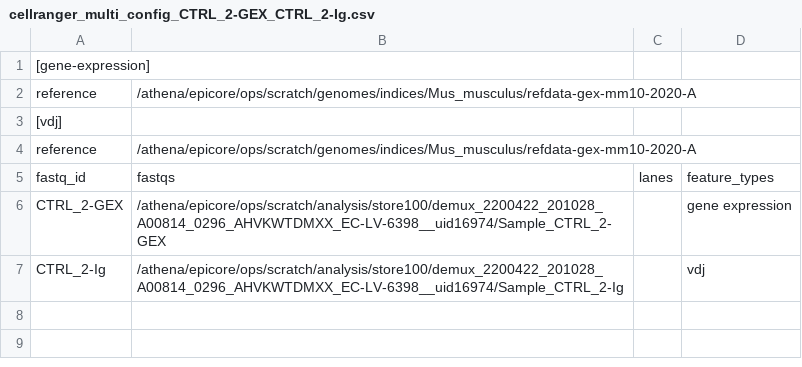
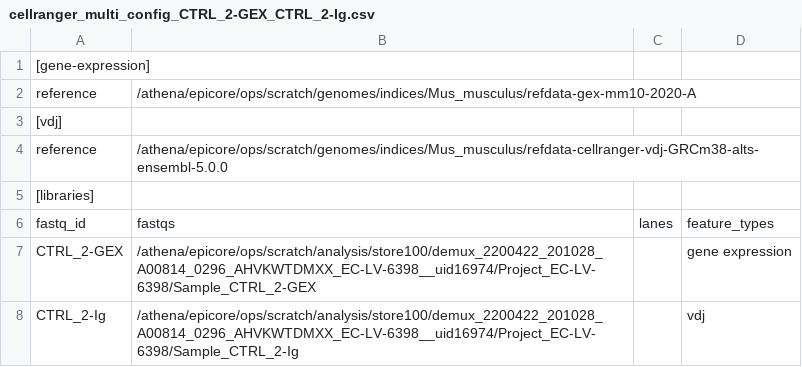
Before and after one commit to wcm-epicore-internship/cellranger_multi_pipeline, a CSV file: csvs/cellranger_multi_config_CTRL_2-GEX_CTRL_2-Ig.csv, drawn as a sheet.

```diff
--- a/csvs/cellranger_multi_config_CTRL_2-GEX_CTRL_2-Ig.csv
+++ b/csvs/cellranger_multi_config_CTRL_2-GEX_CTRL_2-Ig.csv
@@ -3,5 +3,6 @@ reference,/athena/epicore/ops/scratch/genomes/indices/Mus_musculus/refdata-gex-m
 [vdj],,,
-reference,/athena/epicore/ops/scratch/genomes/indices/Mus_musculus/refdata-gex-mm10-2020-A,,
+reference,/athena/epicore/ops/scratch/genomes/indices/Mus_musculus/refdata-cellranger-vdj-GRCm38-alts-ensembl-5.0.0,,
+[libraries],,,
 fastq_id,fastqs,lanes,feature_types
-CTRL_2-GEX,/athena/epicore/ops/scratch/analysis/store100/demux_2200422_201028_A00814_0296_AHVKWTDMXX_EC-LV-6398__uid16974/Sample_CTRL_2-GEX, ,gene expression
-CTRL_2-Ig,/athena/epicore/ops/scratch/analysis/store100/demux_2200422_201028_A00814_0296_AHVKWTDMXX_EC-LV-6398__uid16974/Sample_CTRL_2-Ig, ,vdj
+CTRL_2-GEX,/athena/epicore/ops/scratch/analysis/store100/demux_2200422_201028_A00814_0296_AHVKWTDMXX_EC-LV-6398__uid16974/Project_EC-LV-6398/Sample_CTRL_2-GEX, ,gene expression
+CTRL_2-Ig,/athena/epicore/ops/scratch/analysis/store100/demux_2200422_201028_A00814_0296_AHVKWTDMXX_EC-LV-6398__uid16974/Project_EC-LV-6398/Sample_CTRL_2-Ig, ,vdj
```
Also changed, not shown: csvs/cellranger_multi_config_CTRL_1-GEX_CTRL_1-Ig.csv, csvs/cellranger_multi_config_CTRL_3-GEX_CTRL_3-Ig.csv, 4 other files.
